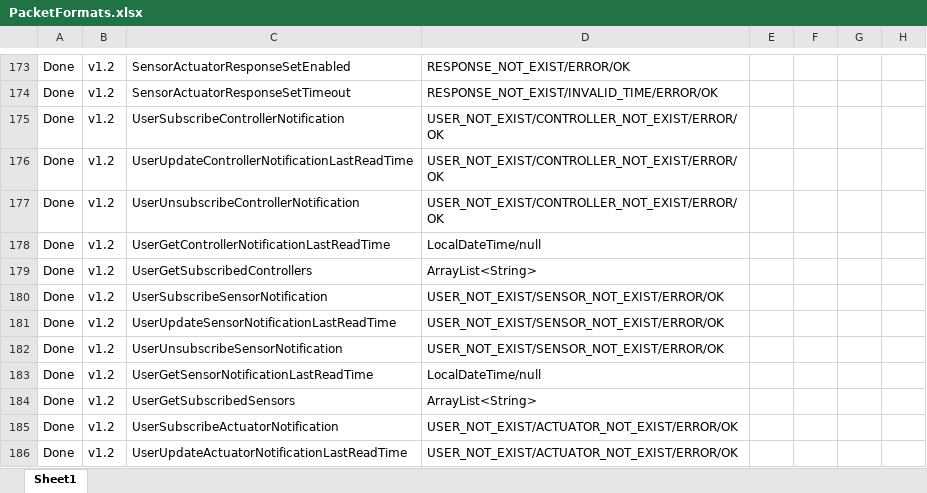
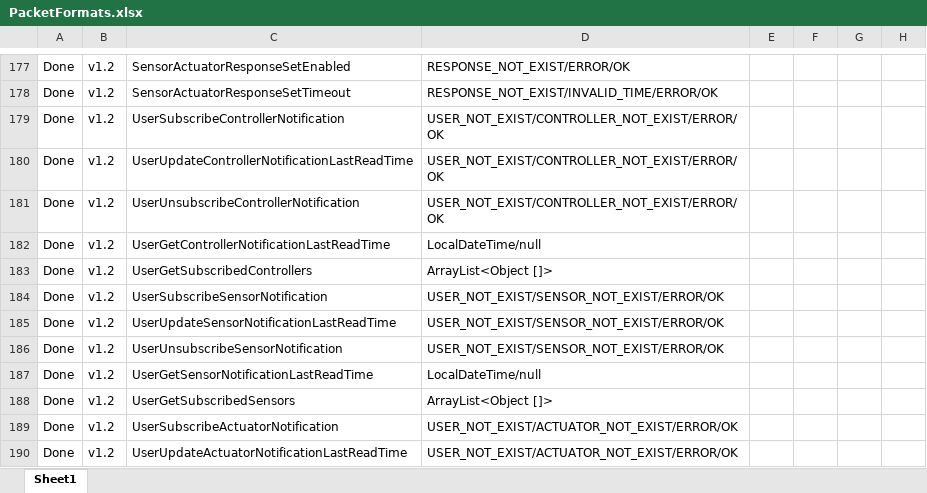
Before and after one commit to kingkingyyk/Chi, an Excel workbook: PacketFormats.xlsx, sheet Sheet1, drawn as a sheet; only a part is shown, gaps mark what is left out; values as stored, in another font and other column widths than the file's, no borders; addresses are those after the commit; the diff covers the shown part only; the diff names each change by its address in the sheet, - before the commit and + after, or states it on an @@ line.

```diff
--- a/PacketFormats.xlsx (sheet Sheet1)
+++ b/PacketFormats.xlsx (sheet Sheet1)
-D183: ArrayList<String>
+D183: ArrayList<Object []>
-D188: ArrayList<String>
+D188: ArrayList<Object []>
```
Also changed, not shown: 4 added rows and 1 edited cell elsewhere in this sheet, 25 other files.
